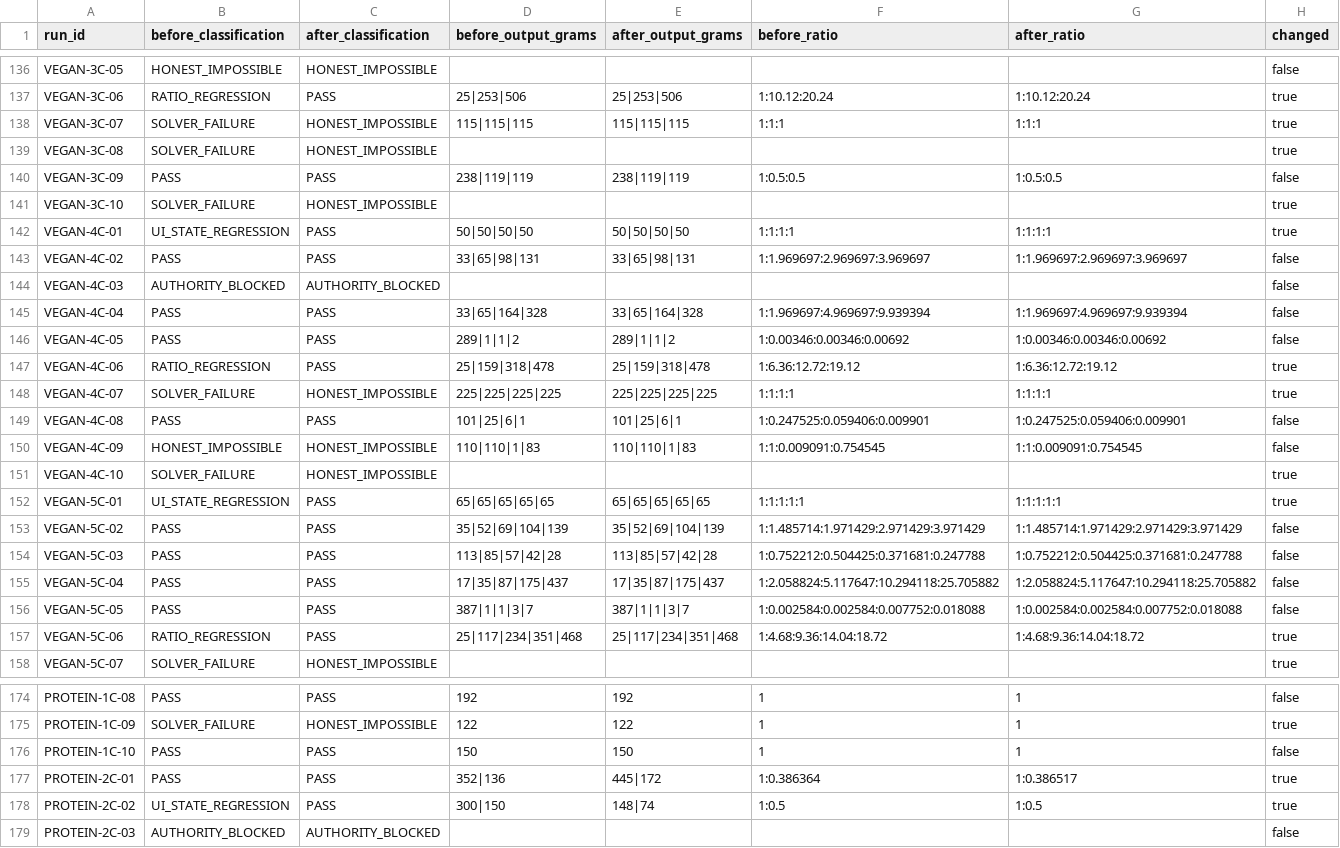
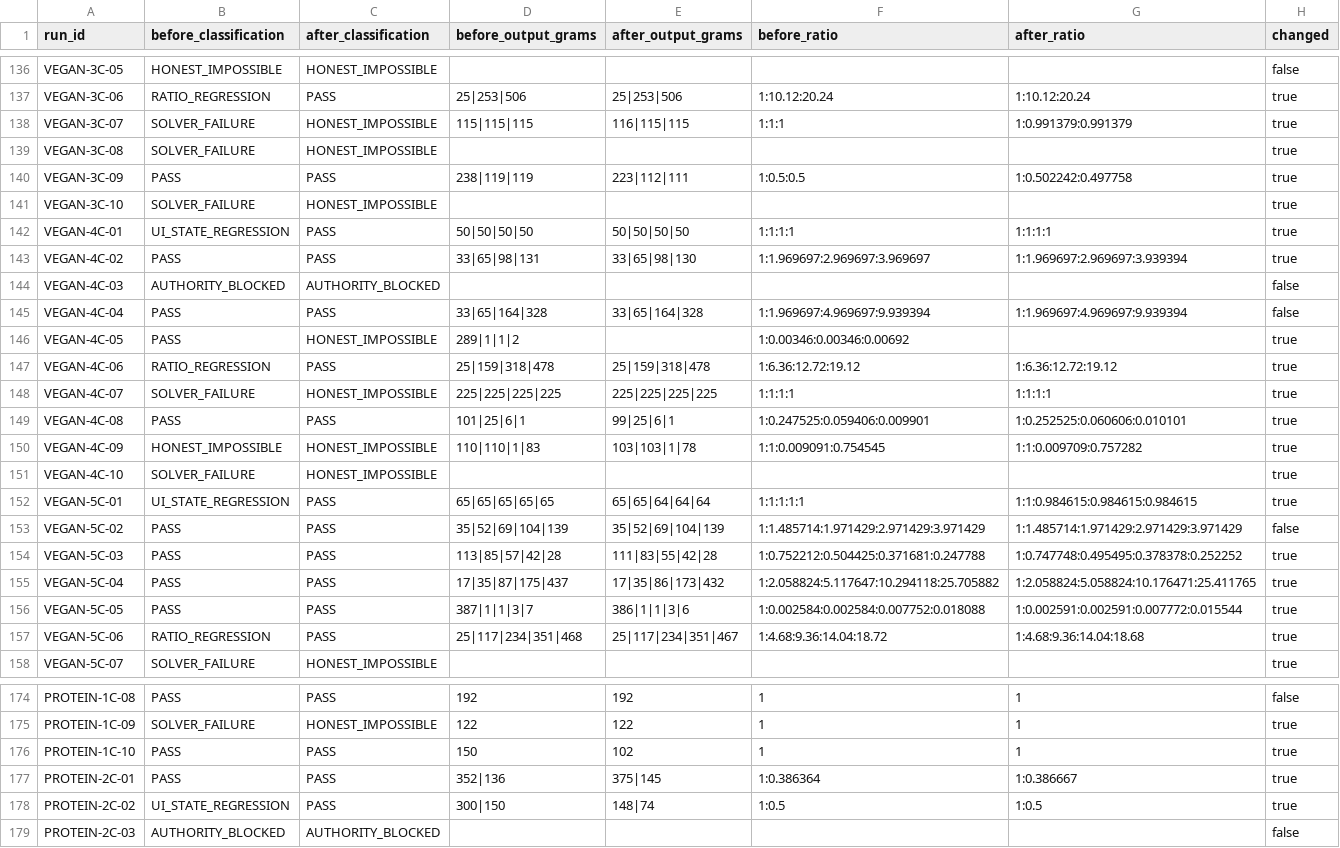
Before and after one commit to pinguinointelligence/pinguino-intelligence-v1, a CSV file: reports/CROWN_MULTI_MAIN_BEFORE_AFTER.csv, drawn as a sheet; only a part is shown, gaps mark what is left out; the diff covers the shown part only.

```diff
--- a/reports/CROWN_MULTI_MAIN_BEFORE_AFTER.csv
+++ b/reports/CROWN_MULTI_MAIN_BEFORE_AFTER.csv
@@ -137,22 +137,22 @@ VEGAN-3C-05,HONEST_IMPOSSIBLE,HONEST_IMPOSSIBLE,,,,,false
 VEGAN-3C-06,RATIO_REGRESSION,PASS,25|253|506,25|253|506,1:10.12:20.24,1:10.12:20.24,true
-VEGAN-3C-07,SOLVER_FAILURE,HONEST_IMPOSSIBLE,115|115|115,115|115|115,1:1:1,1:1:1,true
+VEGAN-3C-07,SOLVER_FAILURE,HONEST_IMPOSSIBLE,115|115|115,116|115|115,1:1:1,1:0.991379:0.991379,true
 VEGAN-3C-08,SOLVER_FAILURE,HONEST_IMPOSSIBLE,,,,,true
-VEGAN-3C-09,PASS,PASS,238|119|119,238|119|119,1:0.5:0.5,1:0.5:0.5,false
+VEGAN-3C-09,PASS,PASS,238|119|119,223|112|111,1:0.5:0.5,1:0.502242:0.497758,true
 VEGAN-3C-10,SOLVER_FAILURE,HONEST_IMPOSSIBLE,,,,,true
 VEGAN-4C-01,UI_STATE_REGRESSION,PASS,50|50|50|50,50|50|50|50,1:1:1:1,1:1:1:1,true
-VEGAN-4C-02,PASS,PASS,33|65|98|131,33|65|98|131,1:1.969697:2.969697:3.969697,1:1.969697:2.969697:3.969697,false
+VEGAN-4C-02,PASS,PASS,33|65|98|131,33|65|98|130,1:1.969697:2.969697:3.969697,1:1.969697:2.969697:3.939394,true
 VEGAN-4C-03,AUTHORITY_BLOCKED,AUTHORITY_BLOCKED,,,,,false
 VEGAN-4C-04,PASS,PASS,33|65|164|328,33|65|164|328,1:1.969697:4.969697:9.939394,1:1.969697:4.969697:9.939394,false
-VEGAN-4C-05,PASS,PASS,289|1|1|2,289|1|1|2,1:0.00346:0.00346:0.00692,1:0.00346:0.00346:0.00692,false
+VEGAN-4C-05,PASS,HONEST_IMPOSSIBLE,289|1|1|2,,1:0.00346:0.00346:0.00692,,true
 VEGAN-4C-06,RATIO_REGRESSION,PASS,25|159|318|478,25|159|318|478,1:6.36:12.72:19.12,1:6.36:12.72:19.12,true
 VEGAN-4C-07,SOLVER_FAILURE,HONEST_IMPOSSIBLE,225|225|225|225,225|225|225|225,1:1:1:1,1:1:1:1,true
-VEGAN-4C-08,PASS,PASS,101|25|6|1,101|25|6|1,1:0.247525:0.059406:0.009901,1:0.247525:0.059406:0.009901,false
-VEGAN-4C-09,HONEST_IMPOSSIBLE,HONEST_IMPOSSIBLE,110|110|1|83,110|110|1|83,1:1:0.009091:0.754545,1:1:0.009091:0.754545,false
+VEGAN-4C-08,PASS,PASS,101|25|6|1,99|25|6|1,1:0.247525:0.059406:0.009901,1:0.252525:0.060606:0.010101,true
+VEGAN-4C-09,HONEST_IMPOSSIBLE,HONEST_IMPOSSIBLE,110|110|1|83,103|103|1|78,1:1:0.009091:0.754545,1:1:0.009709:0.757282,true
 VEGAN-4C-10,SOLVER_FAILURE,HONEST_IMPOSSIBLE,,,,,true
-VEGAN-5C-01,UI_STATE_REGRESSION,PASS,65|65|65|65|65,65|65|65|65|65,1:1:1:1:1,1:1:1:1:1,true
+VEGAN-5C-01,UI_STATE_REGRESSION,PASS,65|65|65|65|65,65|65|64|64|64,1:1:1:1:1,1:1:0.984615:0.984615:0.984615,true
 VEGAN-5C-02,PASS,PASS,35|52|69|104|139,35|52|69|104|139,1:1.485714:1.971429:2.971429:3.971429,1:1.485714:1.971429:2.971429:3.971429,false
-VEGAN-5C-03,PASS,PASS,113|85|57|42|28,113|85|57|42|28,1:0.752212:0.504425:0.371681:0.247788,1:0.752212:0.504425:0.371681:0.247788,false
-VEGAN-5C-04,PASS,PASS,17|35|87|175|437,17|35|87|175|437,1:2.058824:5.117647:10.294118:25.705882,1:2.058824:5.117647:10.294118:25.705882,false
-VEGAN-5C-05,PASS,PASS,387|1|1|3|7,387|1|1|3|7,1:0.002584:0.002584:0.007752:0.018088,1:0.002584:0.002584:0.007752:0.018088,false
-VEGAN-5C-06,RATIO_REGRESSION,PASS,25|117|234|351|468,25|117|234|351|468,1:4.68:9.36:14.04:18.72,1:4.68:9.36:14.04:18.72,true
+VEGAN-5C-03,PASS,PASS,113|85|57|42|28,111|83|55|42|28,1:0.752212:0.504425:0.371681:0.247788,1:0.747748:0.495495:0.378378:0.252252,true
+VEGAN-5C-04,PASS,PASS,17|35|87|175|437,17|35|86|173|432,1:2.058824:5.117647:10.294118:25.705882,1:2.058824:5.058824:10.176471:25.411765,true
+VEGAN-5C-05,PASS,PASS,387|1|1|3|7,386|1|1|3|6,1:0.002584:0.002584:0.007752:0.018088,1:0.002591:0.002591:0.007772:0.015544,true
+VEGAN-5C-06,RATIO_REGRESSION,PASS,25|117|234|351|468,25|117|234|351|467,1:4.68:9.36:14.04:18.72,1:4.68:9.36:14.04:18.68,true
 VEGAN-5C-07,SOLVER_FAILURE,HONEST_IMPOSSIBLE,,,,,true
@@ -175,4 +175,4 @@ PROTEIN-1C-08,PASS,PASS,192,192,1,1,false
 PROTEIN-1C-09,SOLVER_FAILURE,HONEST_IMPOSSIBLE,122,122,1,1,true
-PROTEIN-1C-10,PASS,PASS,150,150,1,1,false
-PROTEIN-2C-01,PASS,PASS,352|136,445|172,1:0.386364,1:0.386517,true
+PROTEIN-1C-10,PASS,PASS,150,102,1,1,true
+PROTEIN-2C-01,PASS,PASS,352|136,375|145,1:0.386364,1:0.386667,true
 PROTEIN-2C-02,UI_STATE_REGRESSION,PASS,300|150,148|74,1:0.5,1:0.5,true
```
Also changed, not shown: 73 edited cells elsewhere in this file, reports/CROWN_MULTI_MAIN_STRESS_LEDGER.csv, reports/CROWN_MULTI_MAIN_STRESS_LEDGER_FINAL.csv, 48 other files.
